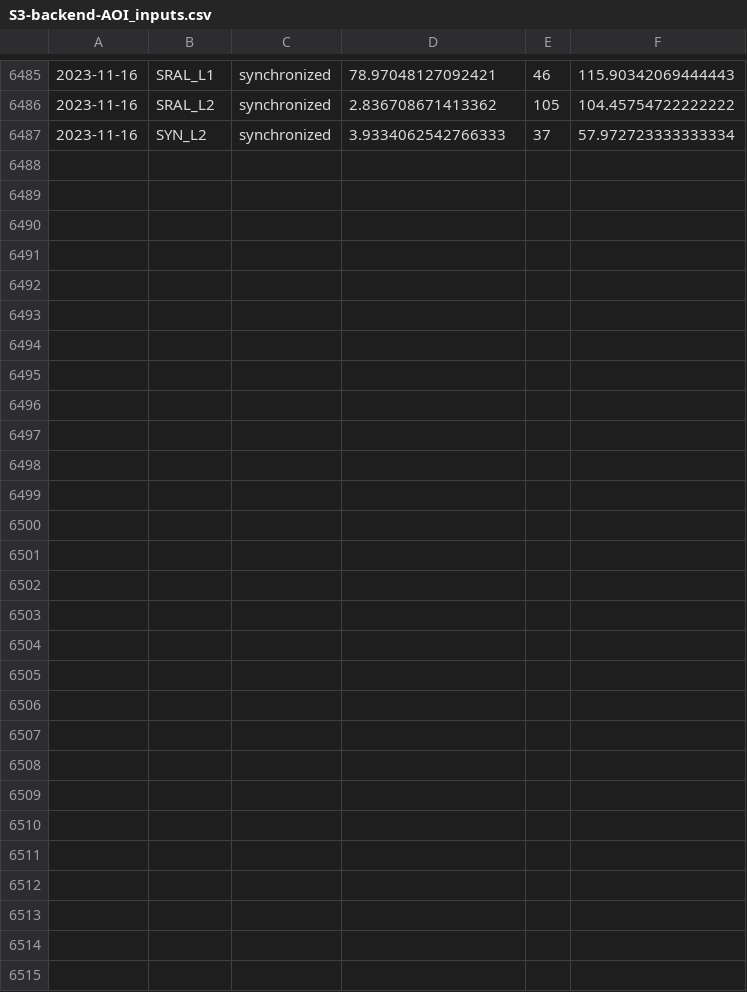
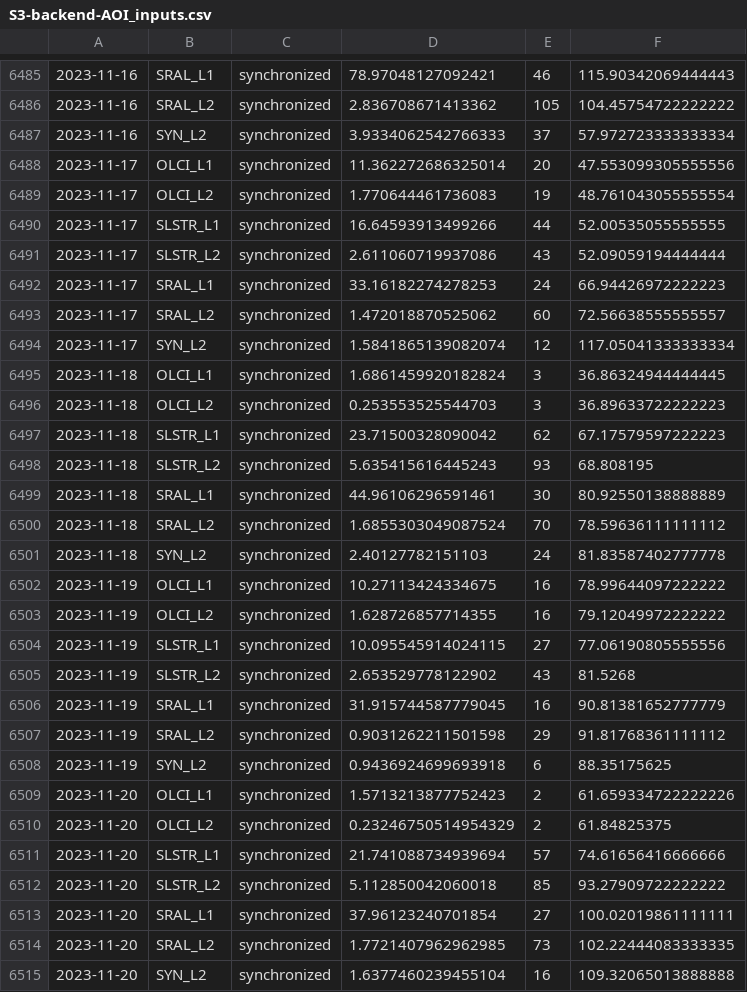
Before and after one commit to NasjonaltBakkeSegment/NBS_Monthly_reports, a CSV file: data/S3-backend-AOI_inputs.csv, drawn as a sheet; only a part is shown, gaps mark what is left out.

```diff
--- a/data/S3-backend-AOI_inputs.csv
+++ b/data/S3-backend-AOI_inputs.csv
@@ -6487 +6487,29 @@
 2023-11-16,SYN_L2,synchronized,3.9334062542766333,37,57.972723333333334
+2023-11-17,OLCI_L1,synchronized,11.362272686325014,20,47.553099305555556
+2023-11-17,OLCI_L2,synchronized,1.770644461736083,19,48.761043055555554
+2023-11-17,SLSTR_L1,synchronized,16.64593913499266,44,52.00535055555555
+2023-11-17,SLSTR_L2,synchronized,2.611060719937086,43,52.09059194444444
+2023-11-17,SRAL_L1,synchronized,33.16182274278253,24,66.94426972222223
+2023-11-17,SRAL_L2,synchronized,1.472018870525062,60,72.56638555555557
+2023-11-17,SYN_L2,synchronized,1.5841865139082074,12,117.05041333333334
+2023-11-18,OLCI_L1,synchronized,1.6861459920182824,3,36.86324944444445
+2023-11-18,OLCI_L2,synchronized,0.253553525544703,3,36.89633722222223
+2023-11-18,SLSTR_L1,synchronized,23.71500328090042,62,67.17579597222223
+2023-11-18,SLSTR_L2,synchronized,5.635415616445243,93,68.808195
+2023-11-18,SRAL_L1,synchronized,44.96106296591461,30,80.92550138888889
+2023-11-18,SRAL_L2,synchronized,1.6855303049087524,70,78.59636111111112
+2023-11-18,SYN_L2,synchronized,2.40127782151103,24,81.83587402777778
+2023-11-19,OLCI_L1,synchronized,10.27113424334675,16,78.99644097222222
+2023-11-19,OLCI_L2,synchronized,1.628726857714355,16,79.12049972222222
+2023-11-19,SLSTR_L1,synchronized,10.095545914024115,27,77.06190805555556
+2023-11-19,SLSTR_L2,synchronized,2.653529778122902,43,81.5268
+2023-11-19,SRAL_L1,synchronized,31.915744587779045,16,90.81381652777779
+2023-11-19,SRAL_L2,synchronized,0.9031262211501598,29,91.81768361111112
+2023-11-19,SYN_L2,synchronized,0.9436924699693918,6,88.35175625
+2023-11-20,OLCI_L1,synchronized,1.5713213877752423,2,61.659334722222226
+2023-11-20,OLCI_L2,synchronized,0.23246750514954329,2,61.84825375
+2023-11-20,SLSTR_L1,synchronized,21.741088734939694,57,74.61656416666666
+2023-11-20,SLSTR_L2,synchronized,5.112850042060018,85,93.27909722222222
+2023-11-20,SRAL_L1,synchronized,37.96123240701854,27,100.02019861111111
+2023-11-20,SRAL_L2,synchronized,1.7721407962962985,73,102.22444083333335
+2023-11-20,SYN_L2,synchronized,1.6377460239455104,16,109.32065013888888
```
Also changed, not shown: data/S1-backend-AOI_inputs.csv, data/S5p-backend-AOI_inputs.csv, 10 other files.
